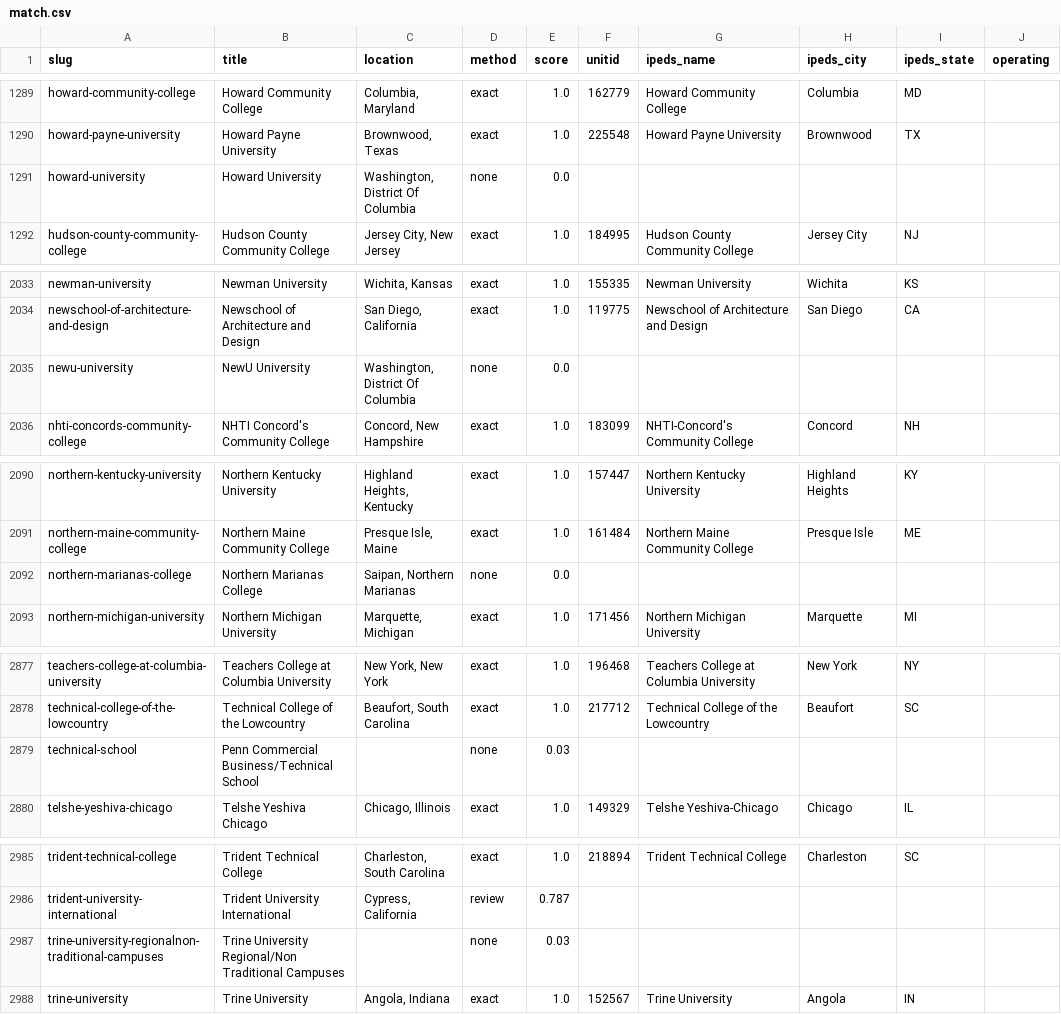
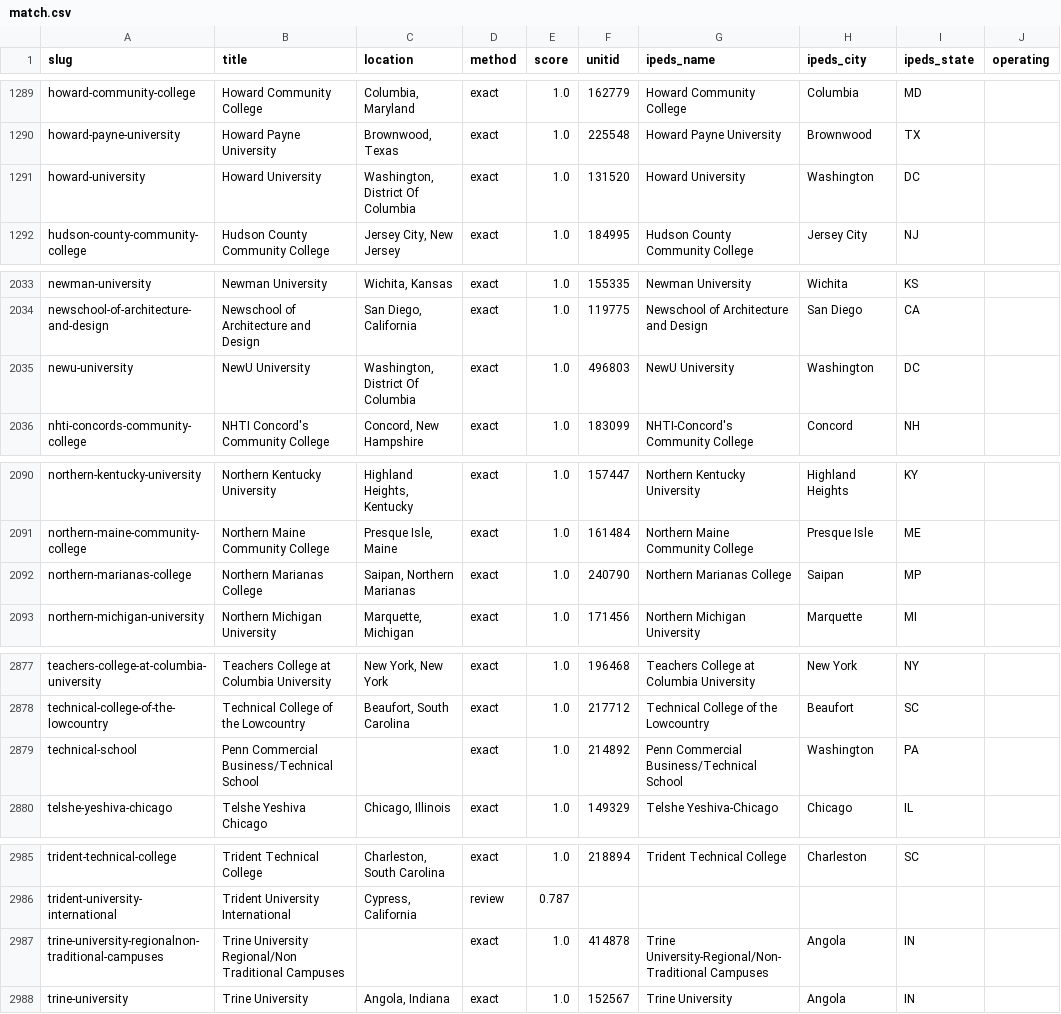
Before and after one commit to superdupersocks/gpacalculator, a CSV file: data/admissions/match.csv, drawn as a sheet; only a part is shown, gaps mark what is left out; the diff covers the shown part only; the diff names each change by its address in the sheet, - before the commit and + after, or states it on an @@ line.

```diff
--- a/data/admissions/match.csv
+++ b/data/admissions/match.csv
-D1291 (method): none
+D1291 (method): exact
-E1291 (score): 0.0
+E1291 (score): 1.0
-F1291 (unitid): (empty)
+F1291 (unitid): 131520
-G1291 (ipeds_name): (empty)
+G1291 (ipeds_name): Howard University
-H1291 (ipeds_city): (empty)
+H1291 (ipeds_city): Washington
-I1291 (ipeds_state): (empty)
+I1291 (ipeds_state): DC
-D2035 (method): none
+D2035 (method): exact
-E2035 (score): 0.0
+E2035 (score): 1.0
-F2035 (unitid): (empty)
+F2035 (unitid): 496803
-G2035 (ipeds_name): (empty)
+G2035 (ipeds_name): NewU University
-H2035 (ipeds_city): (empty)
+H2035 (ipeds_city): Washington
-I2035 (ipeds_state): (empty)
+I2035 (ipeds_state): DC
-D2092 (method): none
+D2092 (method): exact
-E2092 (score): 0.0
+E2092 (score): 1.0
-F2092 (unitid): (empty)
+F2092 (unitid): 240790
-G2092 (ipeds_name): (empty)
+G2092 (ipeds_name): Northern Marianas College
-H2092 (ipeds_city): (empty)
+H2092 (ipeds_city): Saipan
-I2092 (ipeds_state): (empty)
+I2092 (ipeds_state): MP
-D2879 (method): none
+D2879 (method): exact
-E2879 (score): 0.03
+E2879 (score): 1.0
-F2879 (unitid): (empty)
+F2879 (unitid): 214892
-G2879 (ipeds_name): (empty)
+G2879 (ipeds_name): Penn Commercial Business/Technical School
-H2879 (ipeds_city): (empty)
+H2879 (ipeds_city): Washington
-I2879 (ipeds_state): (empty)
+I2879 (ipeds_state): PA
-D2987 (method): none
+D2987 (method): exact
-E2987 (score): 0.03
+E2987 (score): 1.0
-F2987 (unitid): (empty)
+F2987 (unitid): 414878
-G2987 (ipeds_name): (empty)
+G2987 (ipeds_name): Trine University-Regional/Non-Traditional Campuses
-H2987 (ipeds_city): (empty)
+H2987 (ipeds_city): Angola
-I2987 (ipeds_state): (empty)
+I2987 (ipeds_state): IN
```
Also changed, not shown: 62 edited cells elsewhere in this file, data/admissions/match_review.csv, 4 other files.
